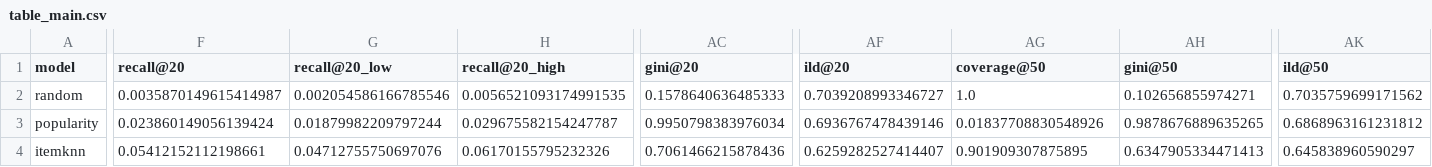
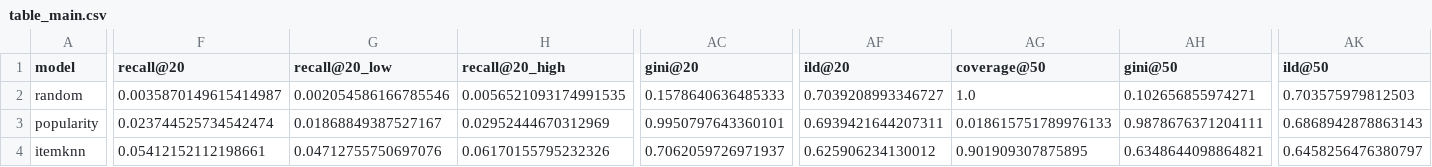
Before and after one commit to Aniketdhar810/LitSense, a CSV file: results/v0/val/table_main.csv, drawn as a sheet; only a part is shown, gaps mark what is left out; the diff covers the shown part only; the diff names each change by its address in the sheet, - before the commit and + after, or states it on an @@ line.

```diff
--- a/results/v0/val/table_main.csv
+++ b/results/v0/val/table_main.csv
-AK2 (ild@50): 0.7035759699171562
+AK2 (ild@50): 0.703575979812503
-F3 (recall@20): 0.023860149056139424
+F3 (recall@20): 0.023744525734542474
-G3 (recall@20_low): 0.01879982209797244
+G3 (recall@20_low): 0.01868849387527167
-H3 (recall@20_high): 0.029675582154247787
+H3 (recall@20_high): 0.02952444670312969
-AC3 (gini@20): 0.9950798383976034
+AC3 (gini@20): 0.9950797643360101
-AF3 (ild@20): 0.6936767478439146
+AF3 (ild@20): 0.6939421644207311
-AG3 (coverage@50): 0.01837708830548926
+AG3 (coverage@50): 0.018615751789976133
-AH3 (gini@50): 0.9878676889635265
+AH3 (gini@50): 0.9878676371204111
-AK3 (ild@50): 0.6868963161231812
+AK3 (ild@50): 0.6868942878863143
-AC4 (gini@20): 0.7061466215878436
+AC4 (gini@20): 0.7062059726971937
-AF4 (ild@20): 0.6259282527414407
+AF4 (ild@20): 0.625906234130012
-AH4 (gini@50): 0.6347905334471413
+AH4 (gini@50): 0.6348644098864821
-AK4 (ild@50): 0.645838960590297
+AK4 (ild@50): 0.6458256476380797
```
Also changed, not shown: 2 added rows and 34 edited cells elsewhere in this file, results/v0/val/table_longtail.csv, results/v0/val/table_strata.csv, 19 other files.
